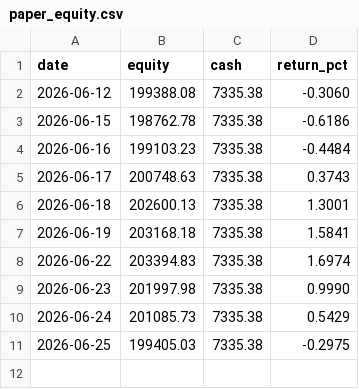
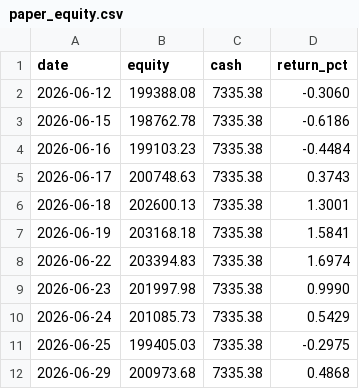
Before and after one commit to aarsh-adhvaryu/Q_Alpha, a CSV file: reports/paper_equity.csv, drawn as a sheet; the diff names each change by its address in the sheet, - before the commit and + after, or states it on an @@ line.

```diff
--- a/reports/paper_equity.csv
+++ b/reports/paper_equity.csv
+row 12: 2026-06-29 | 200973.68 | 7335.38 | 0.4868
```
Also changed, not shown: 3 other files.
